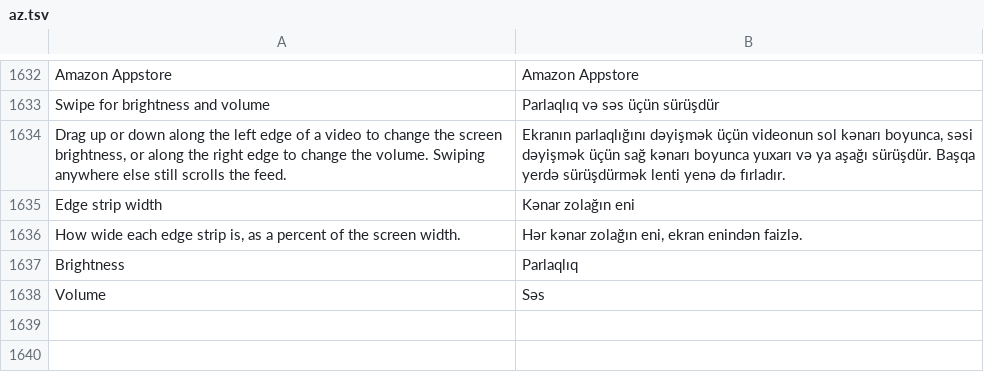
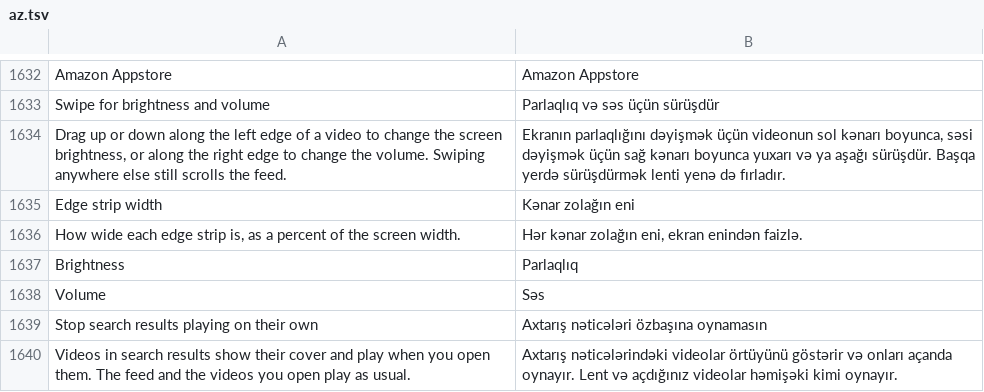
Before and after one commit to SA-SUJON/HushFeed, a TSV file: extensions/tiktok/src/main/l10n/az.tsv, drawn as a sheet; only a part is shown, gaps mark what is left out.

```diff
--- a/extensions/tiktok/src/main/l10n/az.tsv
+++ b/extensions/tiktok/src/main/l10n/az.tsv
@@ -1638 +1638,3 @@ Brightness	Parlaqlıq
 Volume	Səs
+Stop search results playing on their own	Axtarış nəticələri özbaşına oynamasın
+Videos in search results show their cover and play when you open them. The feed and the videos you open play as usual.	Axtarış nəticələrindəki videolar örtüyünü göstərir və onları açanda oynayır. Lent və açdığınız videolar həmişəki kimi oynayır.
```
Also changed, not shown: extensions/tiktok/src/main/l10n/de.tsv, extensions/tiktok/src/main/l10n/es.tsv, 17 other files.
